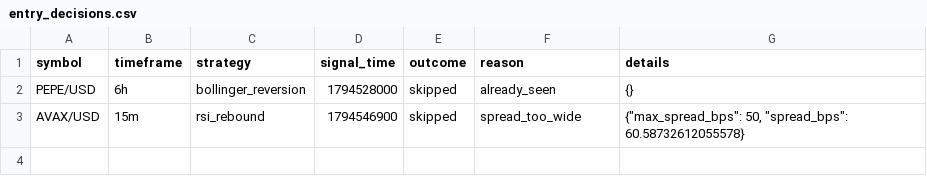
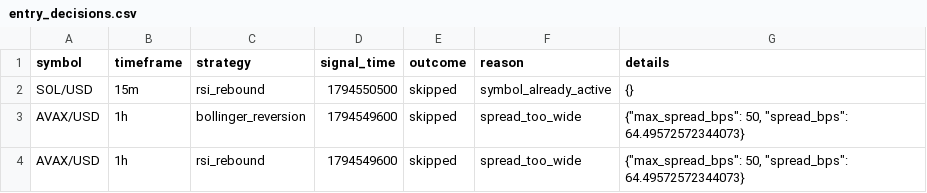
Before and after one commit to Rand0mUs3r-afk/CryptoStrategyLab, a CSV file: entry_decisions.csv, drawn as a sheet.

```diff
--- a/entry_decisions.csv
+++ b/entry_decisions.csv
@@ -1,3 +1,4 @@
 symbol,timeframe,strategy,signal_time,outcome,reason,details
-PEPE/USD,6h,bollinger_reversion,1794528000,skipped,already_seen,{}
-AVAX/USD,15m,rsi_rebound,1794546900,skipped,spread_too_wide,"{""max_spread_bps"": 50, ""spread_bps"": 60.58732612055578}"
+SOL/USD,15m,rsi_rebound,1794550500,skipped,symbol_already_active,{}
+AVAX/USD,1h,bollinger_reversion,1794549600,skipped,spread_too_wide,"{""max_spread_bps"": 50, ""spread_bps"": 64.49572572344073}"
+AVAX/USD,1h,rsi_rebound,1794549600,skipped,spread_too_wide,"{""max_spread_bps"": 50, ""spread_bps"": 64.49572572344073}"
```
Also changed, not shown: closed_trades.csv, open_positions.csv, 10 other files.
